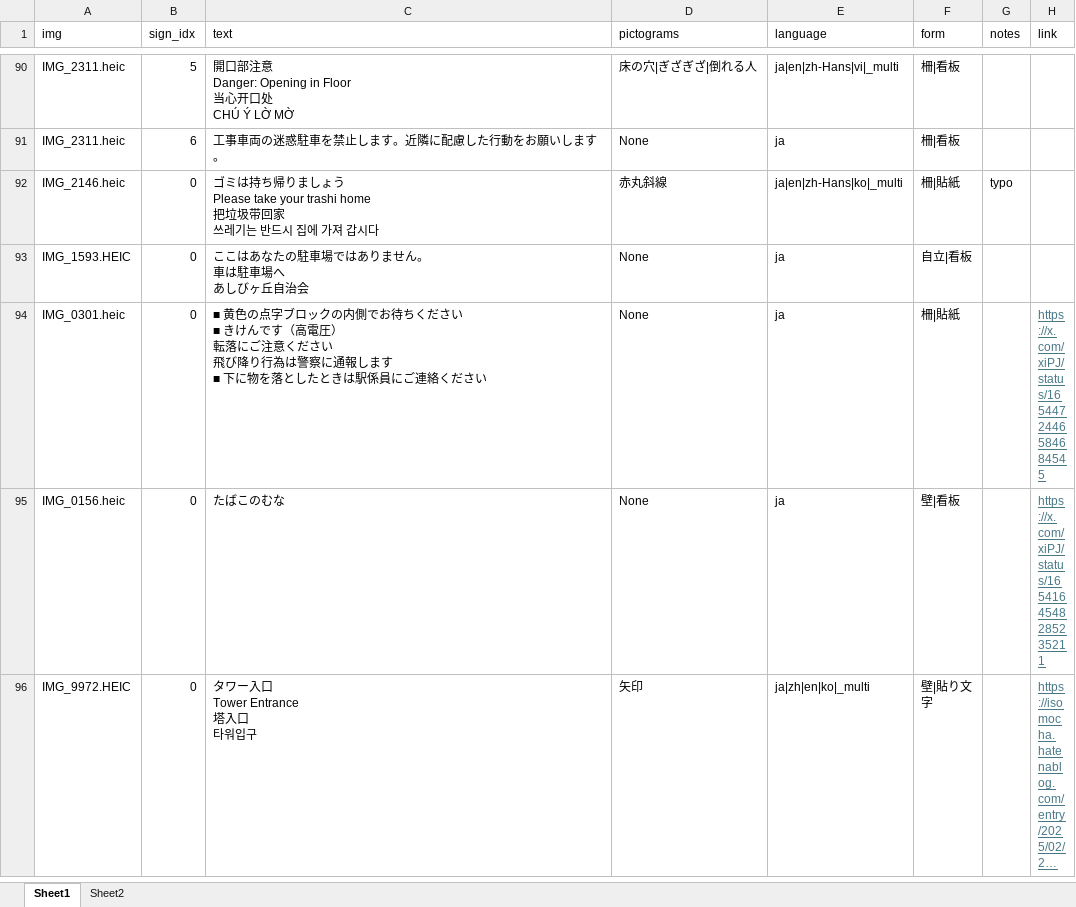
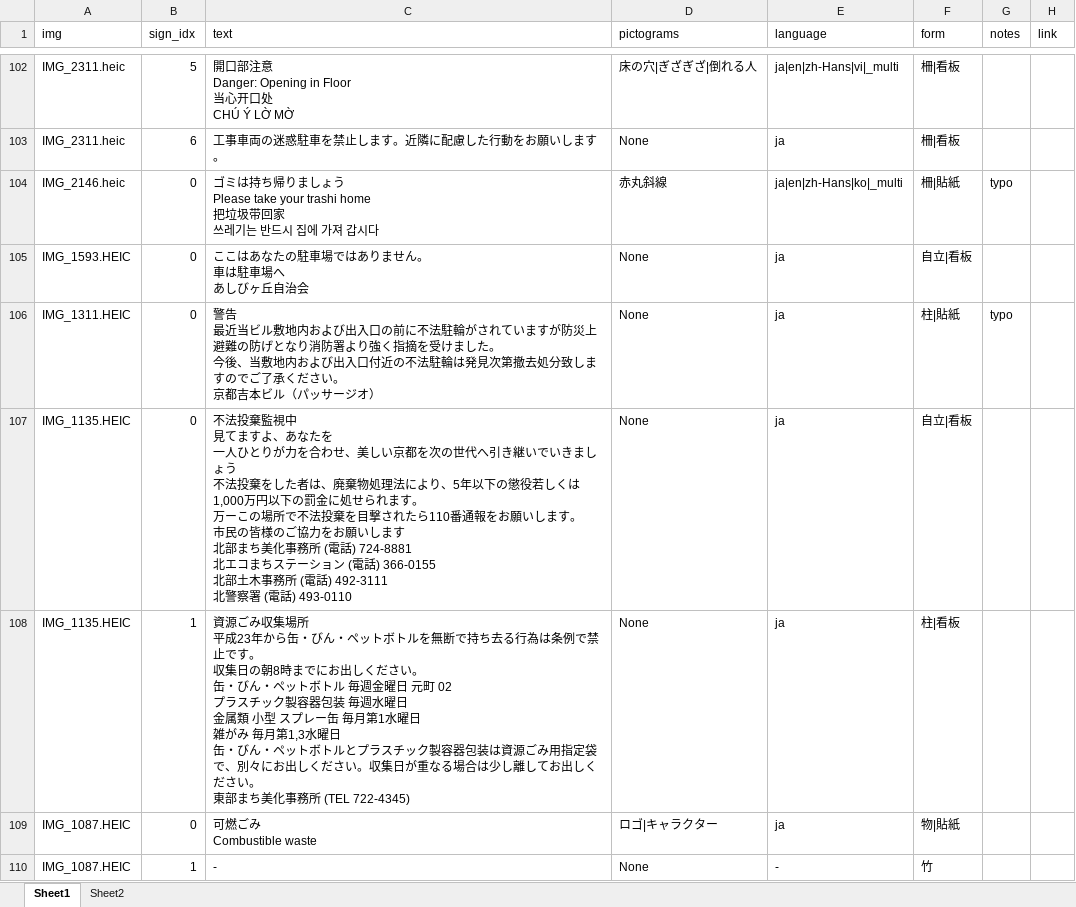
Before and after one commit to piijey/kanban, an Excel workbook: data_excel/tags.xlsx, sheet Sheet1, drawn as a sheet; only a part is shown, gaps mark what is left out; the shorter side is filled out with more unchanged rows; long unchanged cells end in …; values as stored, in another font and other column widths than the file's, no borders; ↵ is a line break in a cell; the diff covers the shown part only; the diff names each change by its address in the sheet, - before the commit and + after, or states it on an @@ line.

```diff
--- a/data_excel/tags.xlsx (sheet Sheet1)
+++ b/data_excel/tags.xlsx (sheet Sheet1)
+row 106: IMG_1311.HEIC | 0 | 警告 ↵ 最近当ビル敷地内および出入口の前に不法駐輪がされていますが防災上避難の防げとなり消防署より強く指摘を受けました。 ↵ 今後、当敷地内および出入口付近の不法駐輪は発見次第撤去処分致しますのでご了承ください。 ↵ 京都吉本ビル（パッサージオ） | None | ja | 柱|貼紙 | typo
+row 107: IMG_1135.HEIC | 0 | 不法投棄監視中 ↵ 見てますよ、あなたを ↵ 一人ひとりが力を合わせ、美しい京都を次の世代へ引き継いでいきましょう ↵ 不法投棄をした者は、廃棄物処理法により、5年以下の懲役若しくは1,000万円以下の罰金に処せられます。 ↵ 万ーこの場所で不法投棄を目撃されたら110番通報をお願いします。 ↵ 市民の皆様のご協力をお願いします ↵ 北部まち美化事務所 (電話) 724-8881 ↵ 北エコまちステーション (電話) 366-0155 ↵ 北部土木事務所 (電話) 492-3111 ↵ 北警察署 (電話) 493-0110 | None | ja | 自立|看板
+row 108: IMG_1135.HEIC | 1 | 資源ごみ収集場所 ↵ 平成23年から缶・びん・ペットボトルを無断で持ち去る行為は条例で禁止です。 ↵ 収集日の朝8時までにお出しください。 ↵ 缶・びん・ペットボトル 毎週金曜日 元町 02 ↵ プラスチック製容器包装 毎週水曜日 ↵ 金属類 小型 スプレー缶 毎月第1水曜日 ↵ 雑がみ 毎月第1,3水曜日 ↵ 缶・びん・ペットボトルとプラスチック製容器包装は資源ごみ用指定袋で、別々にお出しください。収集日が重なる場合は少し離してお出しください。 ↵ 東部まち美化事務所 (TEL 722-4345) | None | ja | 柱|看板
+row 109: IMG_1087.HEIC | 0 | 可燃ごみ ↵ Combustible waste | ロゴ|キャラクター | ja | 物|貼紙
+row 110: IMG_1087.HEIC | 1 | - | None | - | 竹
```
Also changed, not shown: 24 added rows and 1 edited cell elsewhere in this sheet, 17 other files.
